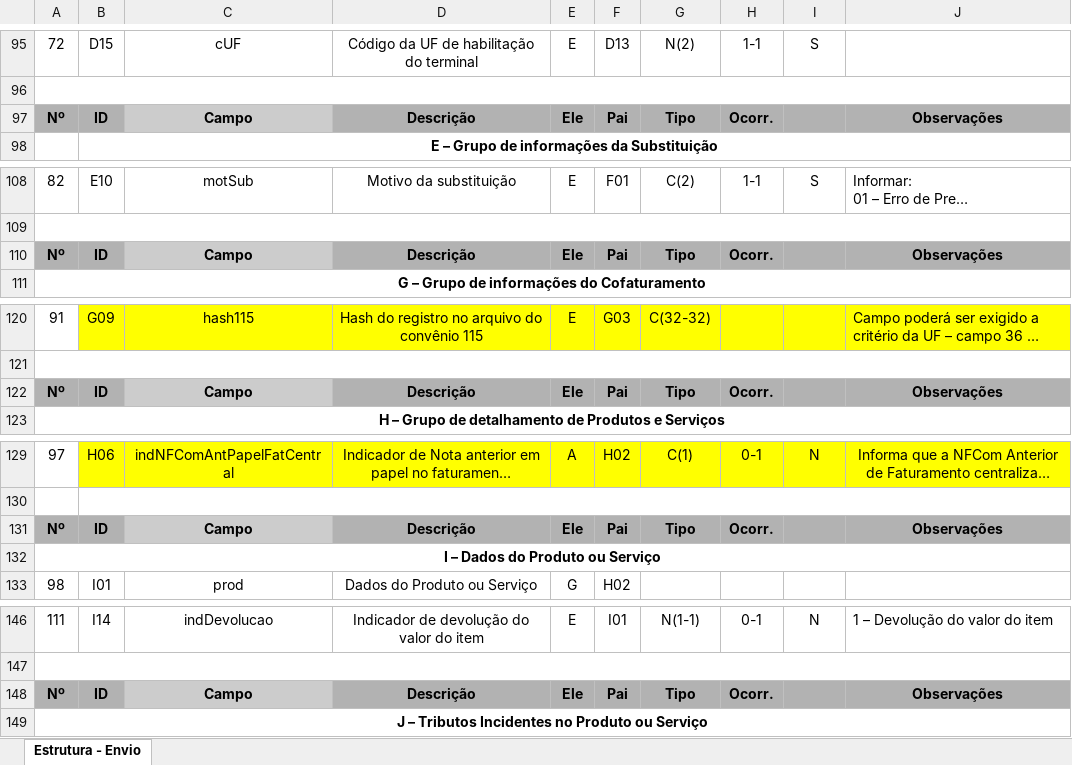
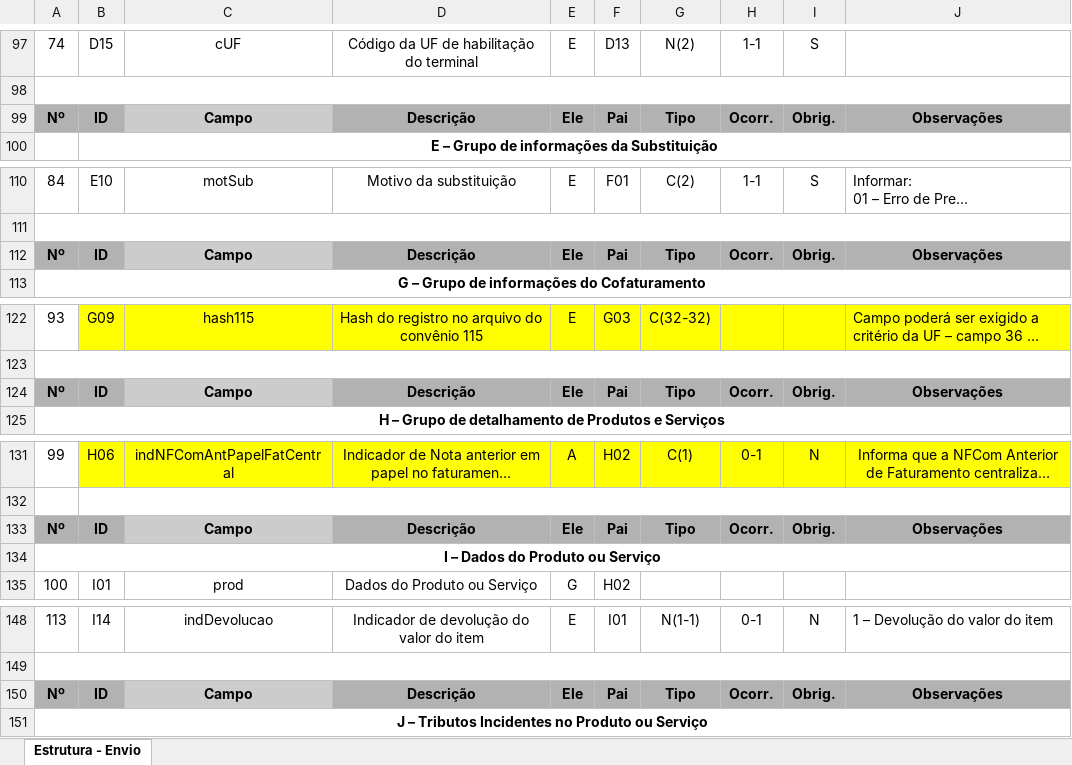
Before and after one commit to migrate-company/integracao-InvoiCy-BR, an Excel workbook: Emissão/Layouts/LayoutNFCom.xlsx, sheet Estrutura - Envio, drawn as a sheet; only a part is shown, gaps mark what is left out; long unchanged cells end in …; values as stored, in another font and other column widths than the file's, no borders; charts and pictures not drawn; addresses are those after the commit; the diff covers the shown part only; the diff names each change by its address in the sheet, - before the commit and + after, or states it on an @@ line.

```diff
--- a/Emissão/Layouts/LayoutNFCom.xlsx (sheet Estrutura - Envio)
+++ b/Emissão/Layouts/LayoutNFCom.xlsx (sheet Estrutura - Envio)
@@ column A renumbered from row 83 down @@
-I99: (empty)
+I99: Obrig.
-I112: (empty)
+I112: Obrig.
-I124: (empty)
+I124: Obrig.
-I133: (empty)
+I133: Obrig.
-I150: (empty)
+I150: Obrig.
```
Also changed, not shown: 2 added rows and 28 edited cells elsewhere in this sheet.
